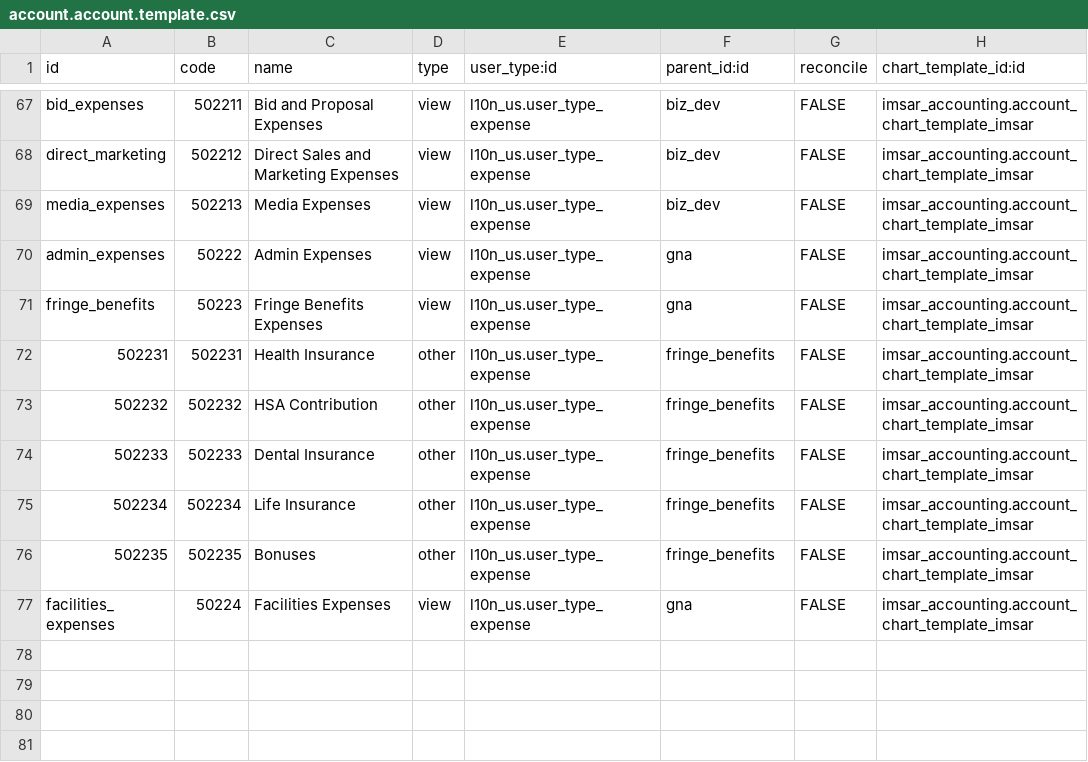
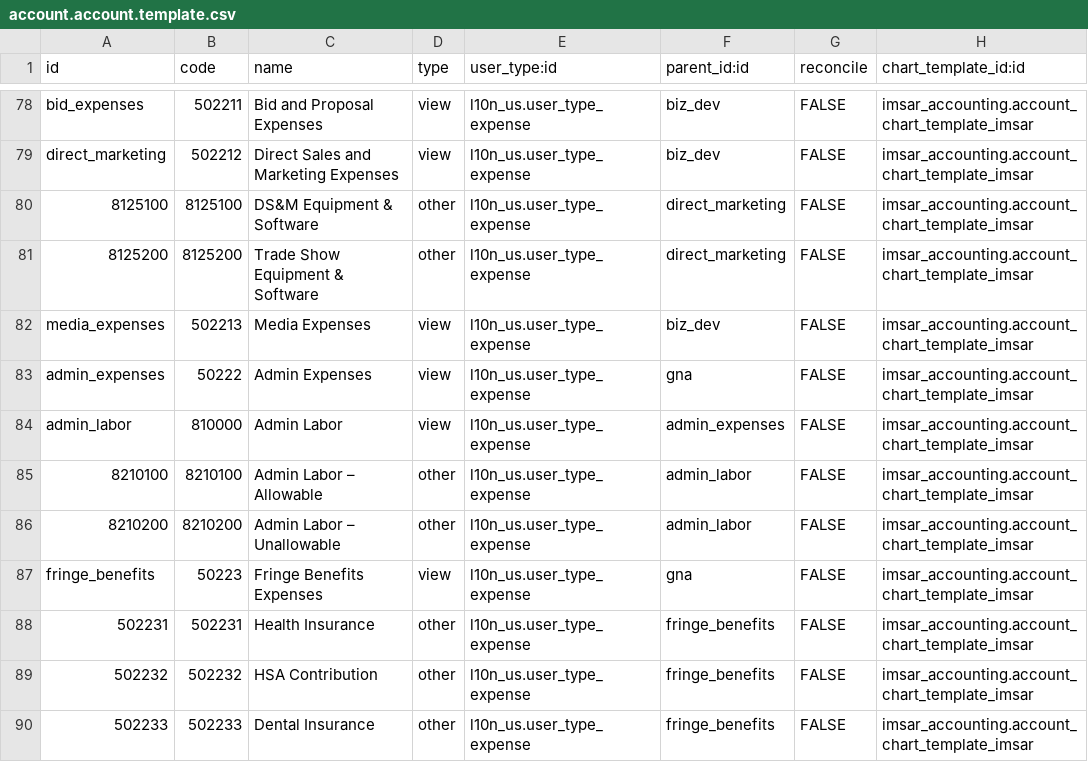
Before and after one commit to benrolsen/openerp-custom-addons, a CSV file: imsar_accounting/account.account.template.csv, drawn as a sheet; only a part is shown, gaps mark what is left out; the shorter side is filled out with more unchanged rows; the diff covers the shown part only; the diff names each change by its address in the sheet, - before the commit and + after, or states it on an @@ line.

```diff
--- a/imsar_accounting/account.account.template.csv
+++ b/imsar_accounting/account.account.template.csv
+row 80: 8125100 | 8125100 | DS&M Equipment & Software | other | l10n_us.user_type_expense | direct_marketing | FALSE | imsar_accounting.account_chart_template_imsar
+row 81: 8125200 | 8125200 | Trade Show Equipment & Software | other | l10n_us.user_type_expense | direct_marketing | FALSE | imsar_accounting.account_chart_template_imsar
+row 84: admin_labor | 810000 | Admin Labor | view | l10n_us.user_type_expense | admin_expenses | FALSE | imsar_accounting.account_chart_template_imsar
+row 85: 8210100 | 8210100 | Admin Labor – Allowable | other | l10n_us.user_type_expense | admin_labor | FALSE | imsar_accounting.account_chart_template_imsar
+row 86: 8210200 | 8210200 | Admin Labor – Unallowable | other | l10n_us.user_type_expense | admin_labor | FALSE | imsar_accounting.account_chart_template_imsar
```
Also changed, not shown: 11 added rows and 16 edited cells elsewhere in this file, imsar_accounting/account.analytic.account.csv, 20 other files.
